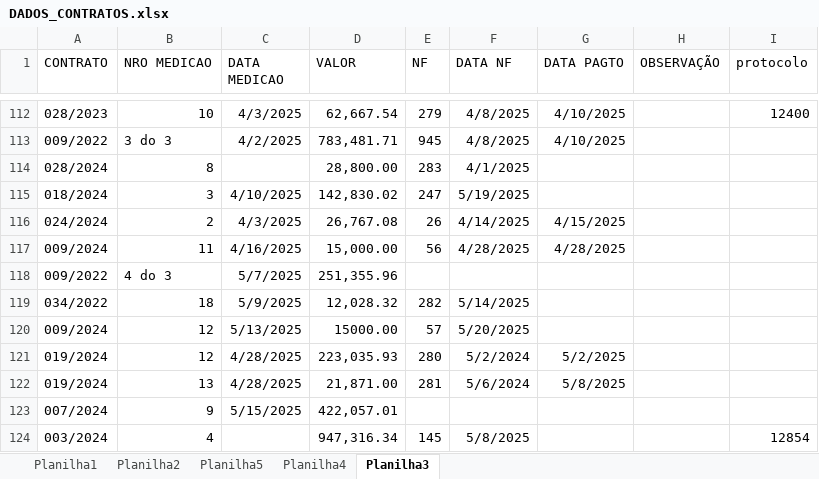
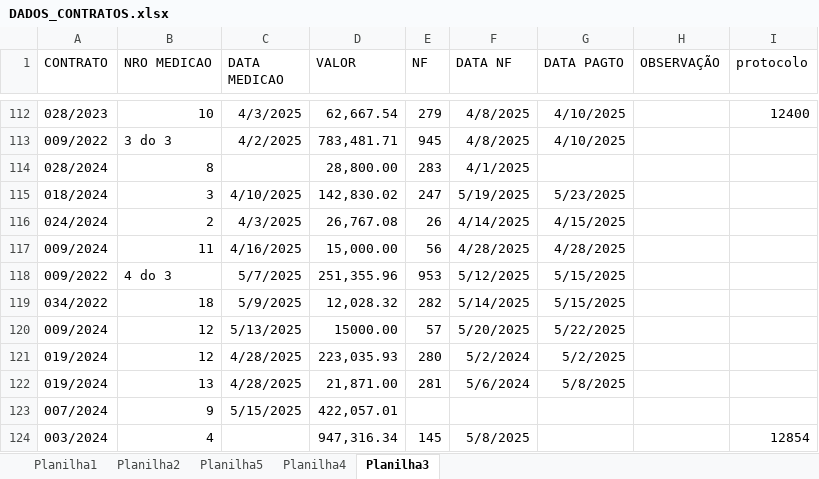
Before and after one commit to brumas2022/patrimonio, an Excel workbook: DADOS_CONTRATOS.xlsx, sheet Planilha3, drawn as a sheet; only a part is shown, gaps mark what is left out; values as stored, in another font and other column widths than the file's, no borders; the diff names each change by its address in the sheet, - before the commit and + after, or states it on an @@ line.

Commit message:
Update DADOS_CONTRATOS.xlsx

```diff
--- a/DADOS_CONTRATOS.xlsx (sheet Planilha3)
+++ b/DADOS_CONTRATOS.xlsx (sheet Planilha3)
-G115 (DATA PAGTO): (empty)
+G115 (DATA PAGTO): 5/23/2025
-E118 (NF): (empty)
+E118 (NF): 953
-F118 (DATA NF): (empty)
+F118 (DATA NF): 5/12/2025
-G118:G119 (DATA PAGTO): (empty)
+G118:G119 (DATA PAGTO): 5/15/2025
-G120 (DATA PAGTO): (empty)
+G120 (DATA PAGTO): 5/22/2025
```
Also changed, not shown: sheet Planilha2.
